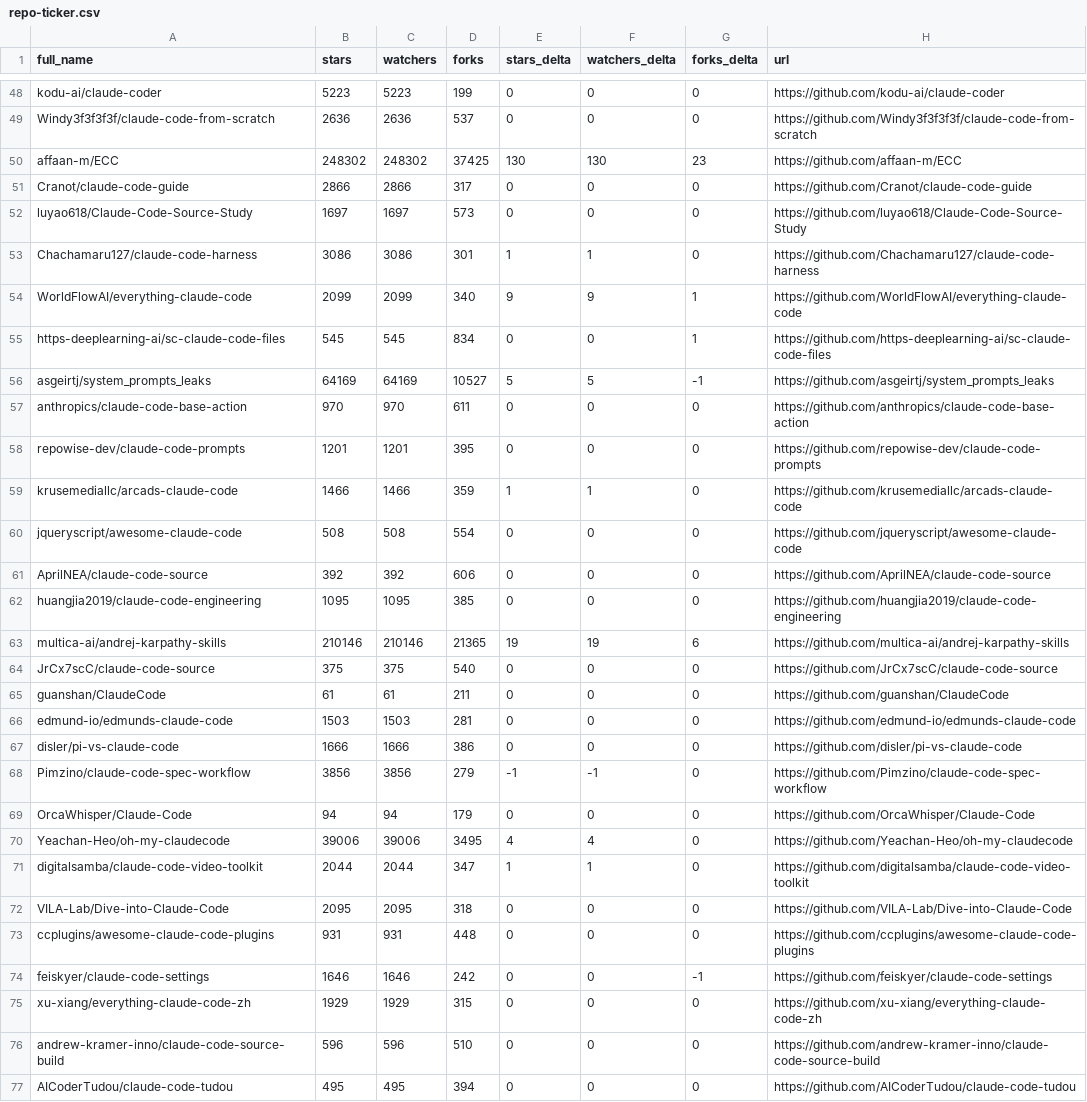
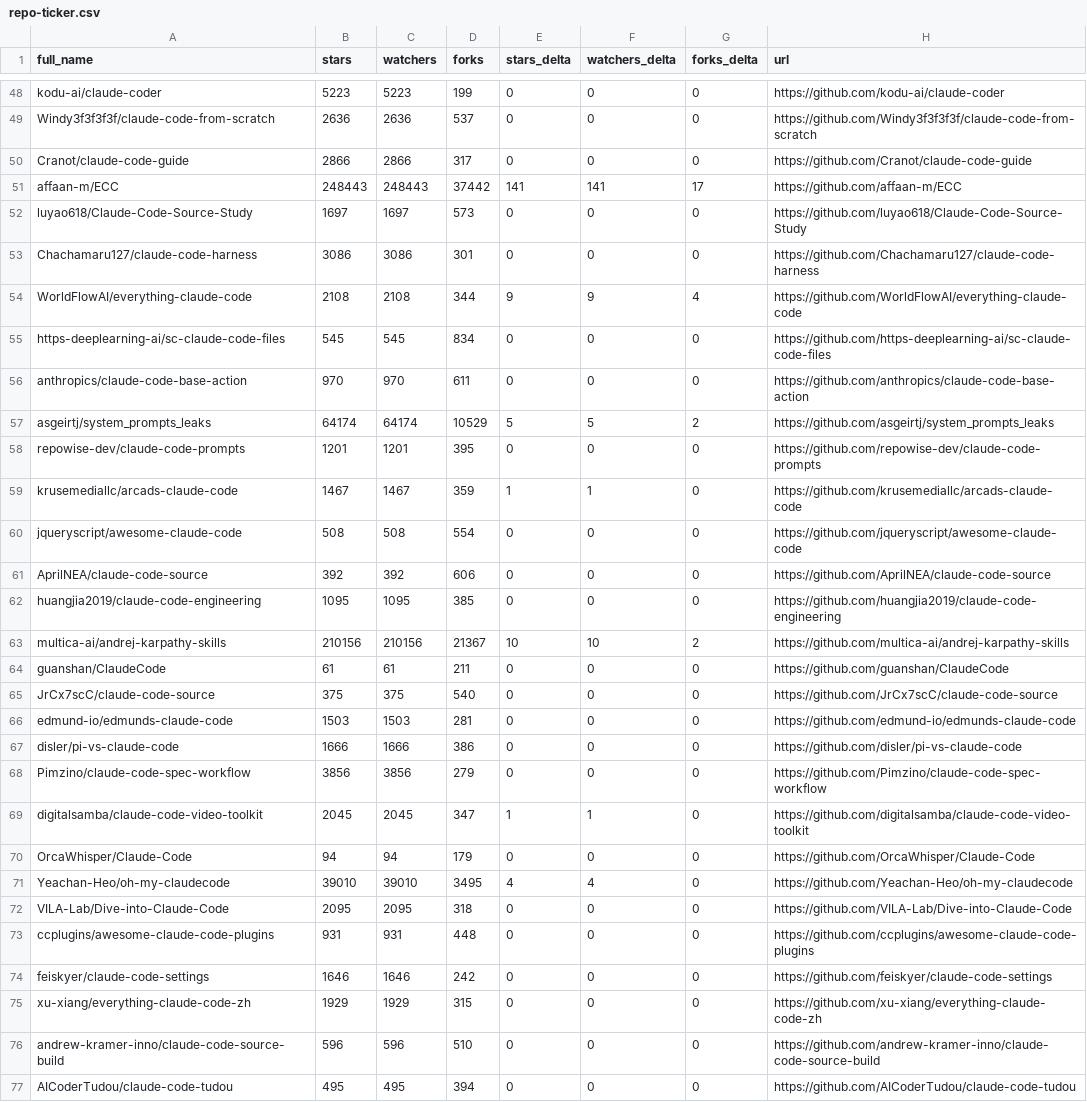
Before and after one commit to jarredh/awesome-claude-code, a CSV file: data/repo-ticker.csv, drawn as a sheet; only a part is shown, gaps mark what is left out; the diff covers the shown part only.

```diff
--- a/data/repo-ticker.csv
+++ b/data/repo-ticker.csv
@@ -49,12 +49,12 @@ kodu-ai/claude-coder,5223,5223,199,0,0,0,https://github.com/kodu-ai/claude-coder
 Windy3f3f3f3f/claude-code-from-scratch,2636,2636,537,0,0,0,https://github.com/Windy3f3f3f3f/claude-code-from-scratch
-affaan-m/ECC,248302,248302,37425,130,130,23,https://github.com/affaan-m/ECC
 Cranot/claude-code-guide,2866,2866,317,0,0,0,https://github.com/Cranot/claude-code-guide
+affaan-m/ECC,248443,248443,37442,141,141,17,https://github.com/affaan-m/ECC
 luyao618/Claude-Code-Source-Study,1697,1697,573,0,0,0,https://github.com/luyao618/Claude-Code-Source-Study
-Chachamaru127/claude-code-harness,3086,3086,301,1,1,0,https://github.com/Chachamaru127/claude-code-harness
-WorldFlowAI/everything-claude-code,2099,2099,340,9,9,1,https://github.com/WorldFlowAI/everything-claude-code
-https-deeplearning-ai/sc-claude-code-files,545,545,834,0,0,1,https://github.com/https-deeplearning-ai/sc-claude-code-files
-asgeirtj/system_prompts_leaks,64169,64169,10527,5,5,-1,https://github.com/asgeirtj/system_prompts_leaks
+Chachamaru127/claude-code-harness,3086,3086,301,0,0,0,https://github.com/Chachamaru127/claude-code-harness
+WorldFlowAI/everything-claude-code,2108,2108,344,9,9,4,https://github.com/WorldFlowAI/everything-claude-code
+https-deeplearning-ai/sc-claude-code-files,545,545,834,0,0,0,https://github.com/https-deeplearning-ai/sc-claude-code-files
 anthropics/claude-code-base-action,970,970,611,0,0,0,https://github.com/anthropics/claude-code-base-action
+asgeirtj/system_prompts_leaks,64174,64174,10529,5,5,2,https://github.com/asgeirtj/system_prompts_leaks
 repowise-dev/claude-code-prompts,1201,1201,395,0,0,0,https://github.com/repowise-dev/claude-code-prompts
-krusemediallc/arcads-claude-code,1466,1466,359,1,1,0,https://github.com/krusemediallc/arcads-claude-code
+krusemediallc/arcads-claude-code,1467,1467,359,1,1,0,https://github.com/krusemediallc/arcads-claude-code
 jqueryscript/awesome-claude-code,508,508,554,0,0,0,https://github.com/jqueryscript/awesome-claude-code
@@ -62,14 +62,14 @@ AprilNEA/claude-code-source,392,392,606,0,0,0,https://github.com/AprilNEA/claude
 huangjia2019/claude-code-engineering,1095,1095,385,0,0,0,https://github.com/huangjia2019/claude-code-engineering
-multica-ai/andrej-karpathy-skills,210146,210146,21365,19,19,6,https://github.com/multica-ai/andrej-karpathy-skills
+multica-ai/andrej-karpathy-skills,210156,210156,21367,10,10,2,https://github.com/multica-ai/andrej-karpathy-skills
+guanshan/ClaudeCode,61,61,211,0,0,0,https://github.com/guanshan/ClaudeCode
 JrCx7scC/claude-code-source,375,375,540,0,0,0,https://github.com/JrCx7scC/claude-code-source
-guanshan/ClaudeCode,61,61,211,0,0,0,https://github.com/guanshan/ClaudeCode
 edmund-io/edmunds-claude-code,1503,1503,281,0,0,0,https://github.com/edmund-io/edmunds-claude-code
 disler/pi-vs-claude-code,1666,1666,386,0,0,0,https://github.com/disler/pi-vs-claude-code
-Pimzino/claude-code-spec-workflow,3856,3856,279,-1,-1,0,https://github.com/Pimzino/claude-code-spec-workflow
+Pimzino/claude-code-spec-workflow,3856,3856,279,0,0,0,https://github.com/Pimzino/claude-code-spec-workflow
+digitalsamba/claude-code-video-toolkit,2045,2045,347,1,1,0,https://github.com/digitalsamba/claude-code-video-toolkit
 OrcaWhisper/Claude-Code,94,94,179,0,0,0,https://github.com/OrcaWhisper/Claude-Code
-Yeachan-Heo/oh-my-claudecode,39006,39006,3495,4,4,0,https://github.com/Yeachan-Heo/oh-my-claudecode
-digitalsamba/claude-code-video-toolkit,2044,2044,347,1,1,0,https://github.com/digitalsamba/claude-code-video-toolkit
+Yeachan-Heo/oh-my-claudecode,39010,39010,3495,4,4,0,https://github.com/Yeachan-Heo/oh-my-claudecode
 VILA-Lab/Dive-into-Claude-Code,2095,2095,318,0,0,0,https://github.com/VILA-Lab/Dive-into-Claude-Code
 ccplugins/awesome-claude-code-plugins,931,931,448,0,0,0,https://github.com/ccplugins/awesome-claude-code-plugins
-feiskyer/claude-code-settings,1646,1646,242,0,0,-1,https://github.com/feiskyer/claude-code-settings
+feiskyer/claude-code-settings,1646,1646,242,0,0,0,https://github.com/feiskyer/claude-code-settings
 xu-xiang/everything-claude-code-zh,1929,1929,315,0,0,0,https://github.com/xu-xiang/everything-claude-code-zh
```
Also changed, not shown: 1 moved row and 84 edited cells elsewhere in this file, 4 other files.
